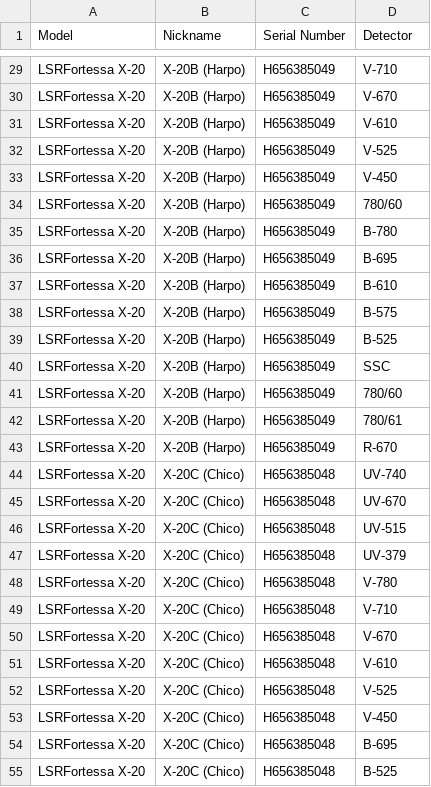
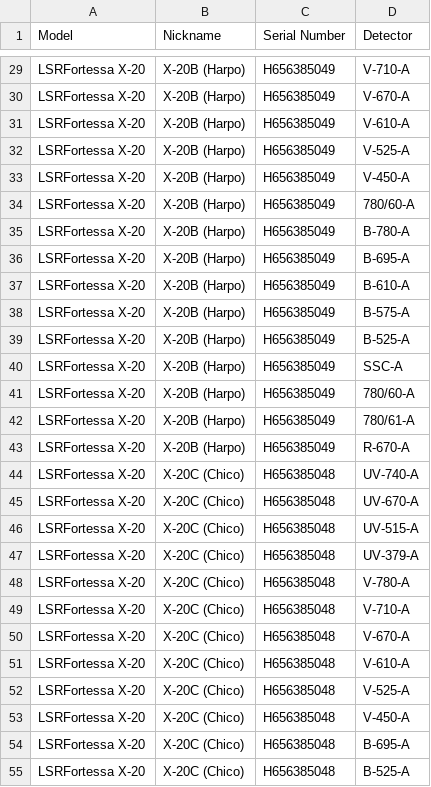
Before and after one commit to sktrinh12/bdb-plategui-app, a CSV file: cytometer_parameter_lists.csv, drawn as a sheet; only a part is shown, gaps mark what is left out; the diff covers the shown part only; the diff names each change by its address in the sheet, - before the commit and + after, or states it on an @@ line.

```diff
--- a/cytometer_parameter_lists.csv
+++ b/cytometer_parameter_lists.csv
-D29 (Detector): V-710
+D29 (Detector): V-710-A
-D30 (Detector): V-670
+D30 (Detector): V-670-A
-D31 (Detector): V-610
+D31 (Detector): V-610-A
-D32 (Detector): V-525
+D32 (Detector): V-525-A
-D33 (Detector): V-450
+D33 (Detector): V-450-A
-D34 (Detector): 780/60
+D34 (Detector): 780/60-A
-D35 (Detector): B-780
+D35 (Detector): B-780-A
-D36 (Detector): B-695
+D36 (Detector): B-695-A
-D37 (Detector): B-610
+D37 (Detector): B-610-A
-D38 (Detector): B-575
+D38 (Detector): B-575-A
-D39 (Detector): B-525
+D39 (Detector): B-525-A
-D40 (Detector): SSC
+D40 (Detector): SSC-A
-D41 (Detector): 780/60
+D41 (Detector): 780/60-A
-D42 (Detector): 780/61
+D42 (Detector): 780/61-A
-D43 (Detector): R-670
+D43 (Detector): R-670-A
-D44 (Detector): UV-740
+D44 (Detector): UV-740-A
-D45 (Detector): UV-670
+D45 (Detector): UV-670-A
-D46 (Detector): UV-515
+D46 (Detector): UV-515-A
-D47 (Detector): UV-379
+D47 (Detector): UV-379-A
-D48 (Detector): V-780
+D48 (Detector): V-780-A
-D49 (Detector): V-710
+D49 (Detector): V-710-A
-D50 (Detector): V-670
+D50 (Detector): V-670-A
-D51 (Detector): V-610
+D51 (Detector): V-610-A
-D52 (Detector): V-525
+D52 (Detector): V-525-A
-D53 (Detector): V-450
+D53 (Detector): V-450-A
-D54 (Detector): B-695
+D54 (Detector): B-695-A
-D55 (Detector): B-525
+D55 (Detector): B-525-A
```
Also changed, not shown: 153 edited cells elsewhere in this file.
